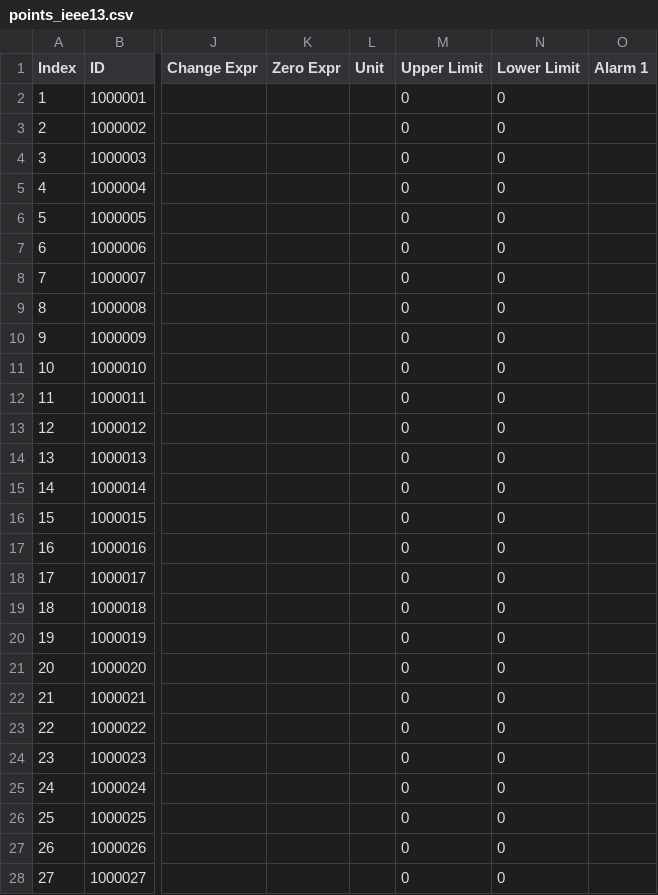
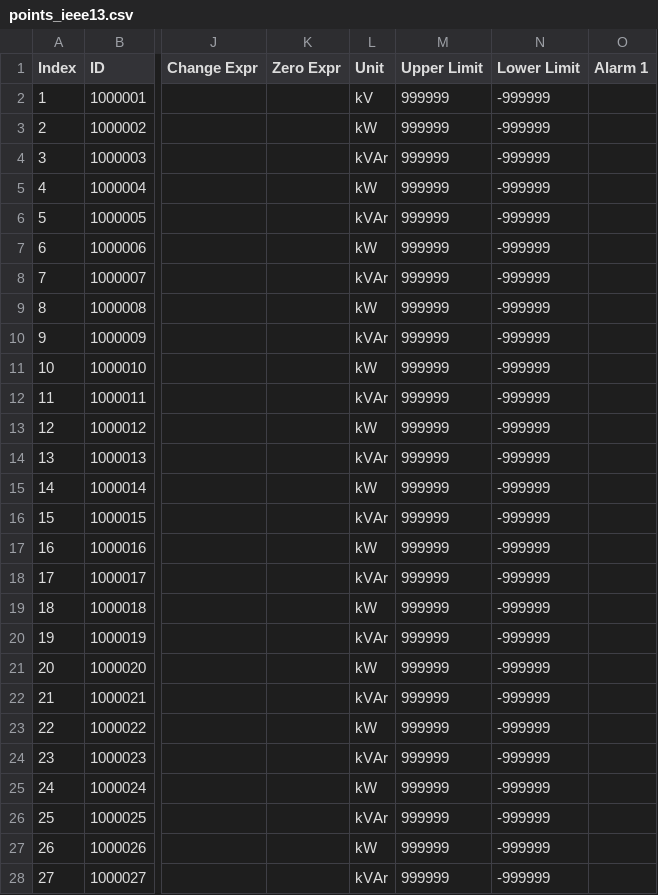
Before and after one commit to shufengdong/sparrowzz, a CSV file: examples/dsntp/ieeeds/case13/points_ieee13.csv, drawn as a sheet; only a part is shown, gaps mark what is left out; the diff covers the shown part only; the diff names each change by its address in the sheet, - before the commit and + after, or states it on an @@ line.

```diff
--- a/examples/dsntp/ieeeds/case13/points_ieee13.csv
+++ b/examples/dsntp/ieeeds/case13/points_ieee13.csv
-L2 (Unit): (empty)
+L2 (Unit): kV
-M2:M28 (Upper Limit): 0
+M2:M28 (Upper Limit): 999999
-N2:N28 (Lower Limit): 0
+N2:N28 (Lower Limit): -999999
-L3 (Unit): (empty)
+L3 (Unit): kW
-L4 (Unit): (empty)
+L4 (Unit): kVAr
-L5 (Unit): (empty)
+L5 (Unit): kW
-L6 (Unit): (empty)
+L6 (Unit): kVAr
-L7 (Unit): (empty)
+L7 (Unit): kW
-L8 (Unit): (empty)
+L8 (Unit): kVAr
-L9 (Unit): (empty)
+L9 (Unit): kW
-L10 (Unit): (empty)
+L10 (Unit): kVAr
-L11 (Unit): (empty)
+L11 (Unit): kW
-L12 (Unit): (empty)
+L12 (Unit): kVAr
-L13 (Unit): (empty)
+L13 (Unit): kW
-L14 (Unit): (empty)
+L14 (Unit): kVAr
-L15 (Unit): (empty)
+L15 (Unit): kW
-L16 (Unit): (empty)
+L16 (Unit): kVAr
-L17 (Unit): (empty)
+L17 (Unit): kW
-L18 (Unit): (empty)
+L18 (Unit): kVAr
-L19 (Unit): (empty)
+L19 (Unit): kW
-L20 (Unit): (empty)
+L20 (Unit): kVAr
-L21 (Unit): (empty)
+L21 (Unit): kW
-L22 (Unit): (empty)
+L22 (Unit): kVAr
-L23 (Unit): (empty)
+L23 (Unit): kW
-L24 (Unit): (empty)
+L24 (Unit): kVAr
-L25 (Unit): (empty)
+L25 (Unit): kW
-L26 (Unit): (empty)
+L26 (Unit): kVAr
-L27 (Unit): (empty)
+L27 (Unit): kW
-L28 (Unit): (empty)
+L28 (Unit): kVAr
```
Also changed, not shown: 6 edited cells elsewhere in this file, examples/dsntp/ieeeds/case13/meas_def_ieee13.csv, 5 other files.
